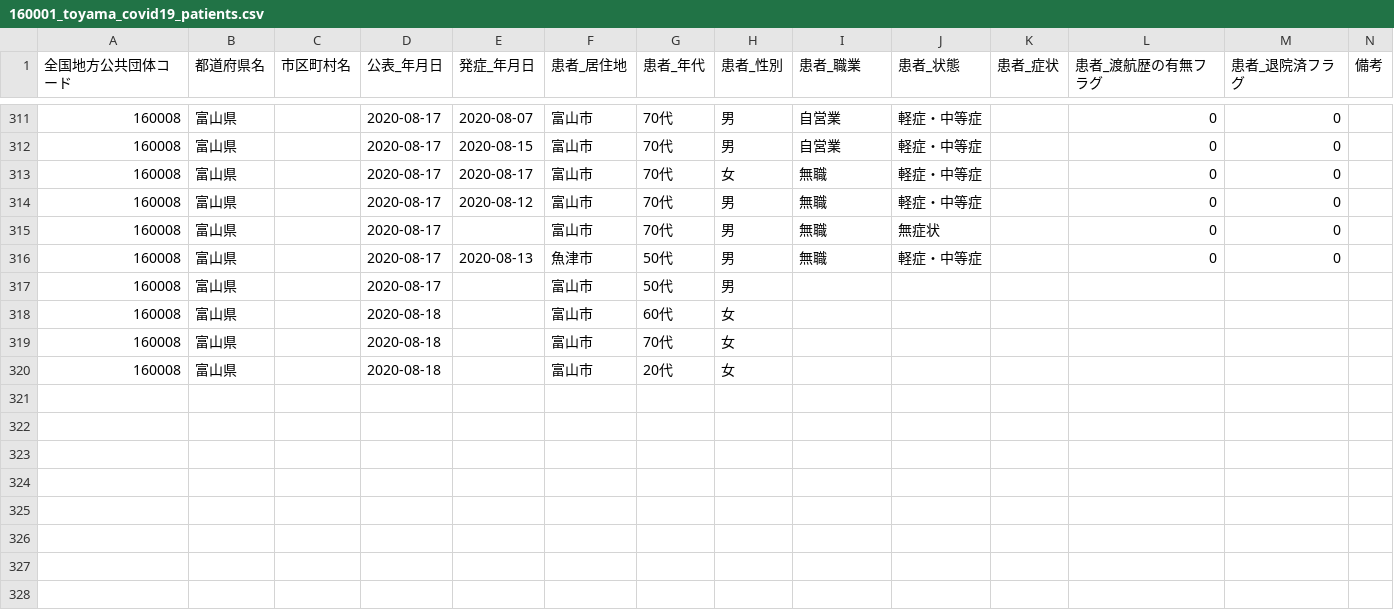
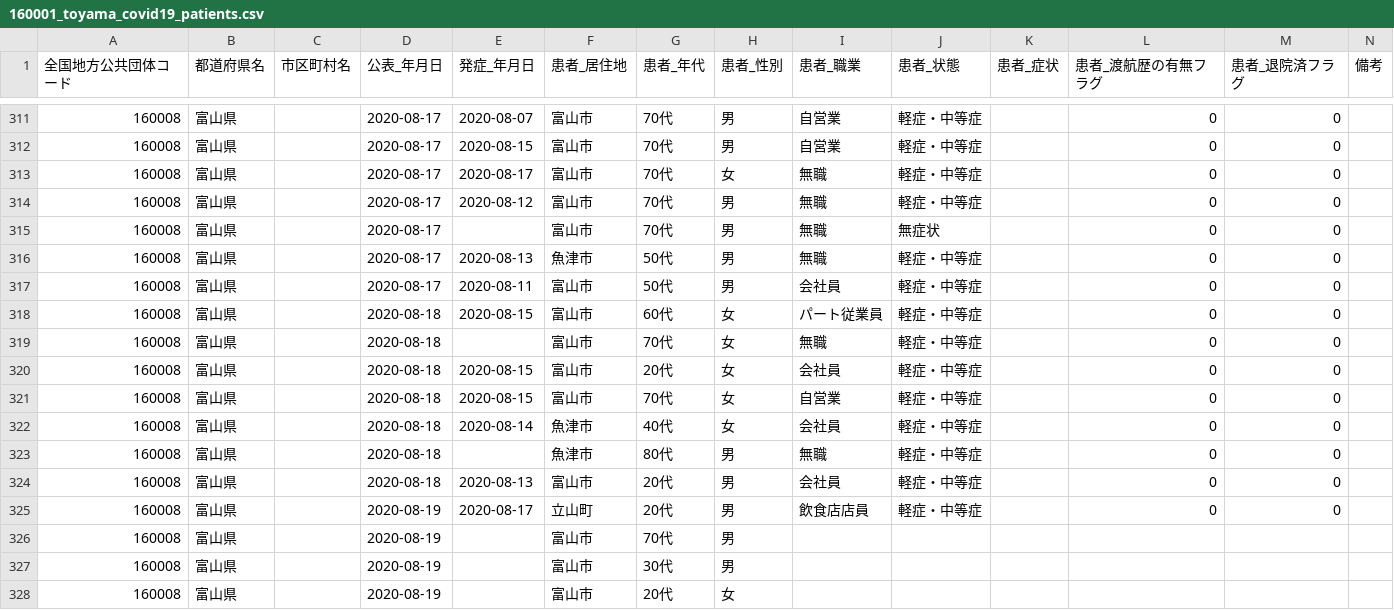
Before and after one commit to imabari/toyama-covid19, a CSV file: 160001_toyama_covid19_patients.csv, drawn as a sheet; only a part is shown, gaps mark what is left out.

```diff
--- a/160001_toyama_covid19_patients.csv
+++ b/160001_toyama_covid19_patients.csv
@@ -316,5 +316,13 @@
 160008,富山県,,2020-08-17,2020-08-13,魚津市,50代,男,無職,軽症・中等症,,0,0,
-160008,富山県,,2020-08-17,,富山市,50代,男,,,,,,
-160008,富山県,,2020-08-18,,富山市,60代,女,,,,,,
-160008,富山県,,2020-08-18,,富山市,70代,女,,,,,,
-160008,富山県,,2020-08-18,,富山市,20代,女,,,,,,
+160008,富山県,,2020-08-17,2020-08-11,富山市,50代,男,会社員,軽症・中等症,,0,0,
+160008,富山県,,2020-08-18,2020-08-15,富山市,60代,女,パート従業員,軽症・中等症,,0,0,
+160008,富山県,,2020-08-18,,富山市,70代,女,無職,軽症・中等症,,0,0,
+160008,富山県,,2020-08-18,2020-08-15,富山市,20代,女,会社員,軽症・中等症,,0,0,
+160008,富山県,,2020-08-18,2020-08-15,富山市,70代,女,自営業,軽症・中等症,,0,0,
+160008,富山県,,2020-08-18,2020-08-14,魚津市,40代,女,会社員,軽症・中等症,,0,0,
+160008,富山県,,2020-08-18,,魚津市,80代,男,無職,軽症・中等症,,0,0,
+160008,富山県,,2020-08-18,2020-08-13,富山市,20代,男,会社員,軽症・中等症,,0,0,
+160008,富山県,,2020-08-19,2020-08-17,立山町,20代,男,飲食店店員,軽症・中等症,,0,0,
+160008,富山県,,2020-08-19,,富山市,70代,男,,,,,,
+160008,富山県,,2020-08-19,,富山市,30代,男,,,,,,
+160008,富山県,,2020-08-19,,富山市,20代,女,,,,,,
```
Also changed, not shown: 160001_toyama_covid19_call_center.csv, 160001_toyama_covid19_confirm_patients.csv, 8 other files.
